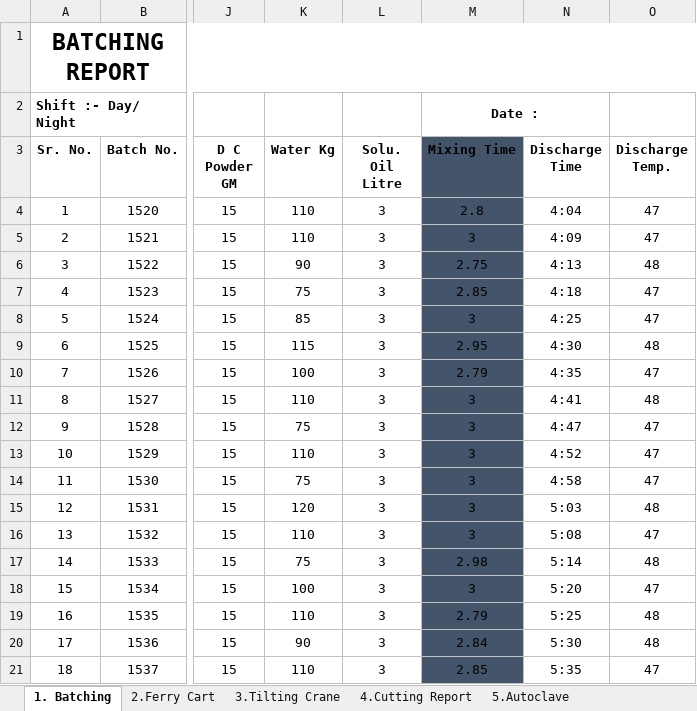
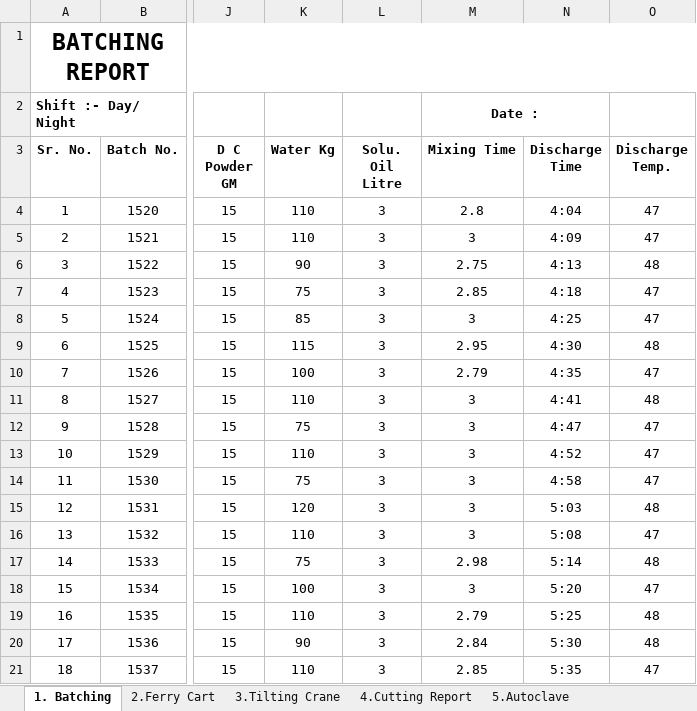
Before and after one commit to TI-Manish-Sharma/aac_neo_poc, an Excel workbook: node_data_upload/aac_plant_reports.xlsx, sheet 1. Batching, drawn as a sheet; only a part is shown, gaps mark what is left out; values as stored, in another font and other column widths than the file's, no borders; the diff names each change by its address in the sheet, - before the commit and + after, or states it on an @@ line.

```diff
--- a/node_data_upload/aac_plant_reports.xlsx (sheet 1. Batching)
+++ b/node_data_upload/aac_plant_reports.xlsx (sheet 1. Batching)
-M3:M21 fill: #44546A
+M3:M21 fill: none
```
Also changed, not shown: 9 other files.
